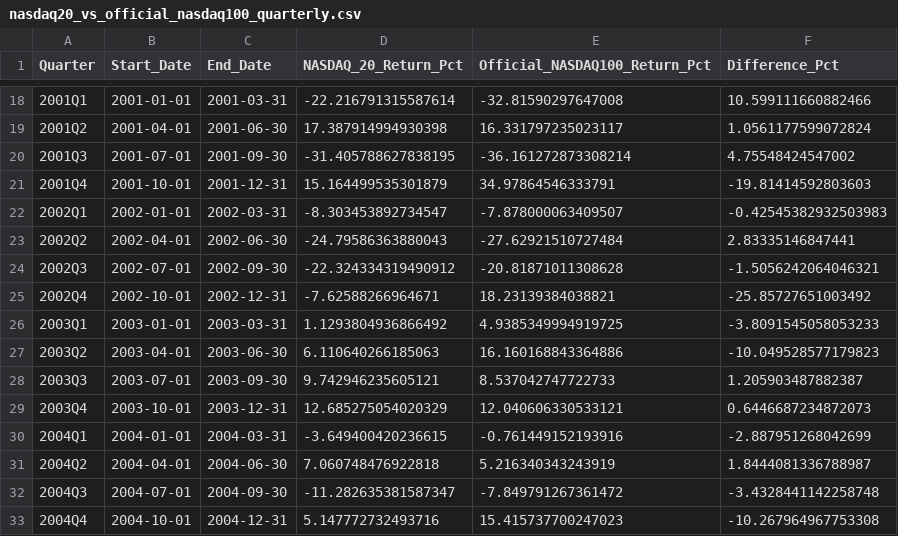
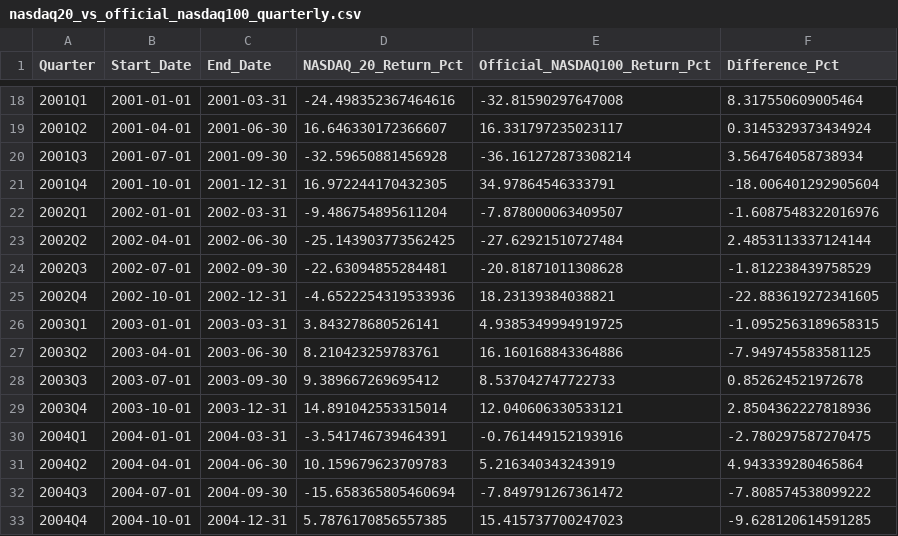
Before and after one commit to sjamthe/EfficientFrontier, a CSV file: SP500/nasdaq20_vs_official_nasdaq100_quarterly.csv, drawn as a sheet; only a part is shown, gaps mark what is left out; the diff covers the shown part only.

```diff
--- a/SP500/nasdaq20_vs_official_nasdaq100_quarterly.csv
+++ b/SP500/nasdaq20_vs_official_nasdaq100_quarterly.csv
@@ -18,16 +18,16 @@ Quarter,Start_Date,End_Date,NASDAQ_20_Return_Pct,Official_NASDAQ100_Return_Pct,D
-2001Q1,2001-01-01,2001-03-31,-22.216791315587614,-32.81590297647008,10.599111660882466
-2001Q2,2001-04-01,2001-06-30,17.387914994930398,16.331797235023117,1.0561177599072824
-2001Q3,2001-07-01,2001-09-30,-31.405788627838195,-36.161272873308214,4.75548424547002
-2001Q4,2001-10-01,2001-12-31,15.164499535301879,34.97864546333791,-19.81414592803603
-2002Q1,2002-01-01,2002-03-31,-8.303453892734547,-7.878000063409507,-0.42545382932503983
-2002Q2,2002-04-01,2002-06-30,-24.79586363880043,-27.62921510727484,2.83335146847441
-2002Q3,2002-07-01,2002-09-30,-22.324334319490912,-20.81871011308628,-1.5056242064046321
-2002Q4,2002-10-01,2002-12-31,-7.62588266964671,18.23139384038821,-25.85727651003492
-2003Q1,2003-01-01,2003-03-31,1.1293804936866492,4.9385349994919725,-3.8091545058053233
-2003Q2,2003-04-01,2003-06-30,6.110640266185063,16.160168843364886,-10.049528577179823
-2003Q3,2003-07-01,2003-09-30,9.742946235605121,8.537042747722733,1.205903487882387
-2003Q4,2003-10-01,2003-12-31,12.685275054020329,12.040606330533121,0.6446687234872073
-2004Q1,2004-01-01,2004-03-31,-3.649400420236615,-0.761449152193916,-2.887951268042699
-2004Q2,2004-04-01,2004-06-30,7.060748476922818,5.216340343243919,1.8444081336788987
-2004Q3,2004-07-01,2004-09-30,-11.282635381587347,-7.849791267361472,-3.4328441142258748
-2004Q4,2004-10-01,2004-12-31,5.147772732493716,15.415737700247023,-10.267964967753308
+2001Q1,2001-01-01,2001-03-31,-24.498352367464616,-32.81590297647008,8.317550609005464
+2001Q2,2001-04-01,2001-06-30,16.646330172366607,16.331797235023117,0.3145329373434924
+2001Q3,2001-07-01,2001-09-30,-32.59650881456928,-36.161272873308214,3.564764058738934
+2001Q4,2001-10-01,2001-12-31,16.972244170432305,34.97864546333791,-18.006401292905604
+2002Q1,2002-01-01,2002-03-31,-9.486754895611204,-7.878000063409507,-1.6087548322016976
+2002Q2,2002-04-01,2002-06-30,-25.143903773562425,-27.62921510727484,2.4853113337124144
+2002Q3,2002-07-01,2002-09-30,-22.63094855284481,-20.81871011308628,-1.812238439758529
+2002Q4,2002-10-01,2002-12-31,-4.6522254319533936,18.23139384038821,-22.883619272341605
+2003Q1,2003-01-01,2003-03-31,3.843278680526141,4.9385349994919725,-1.0952563189658315
+2003Q2,2003-04-01,2003-06-30,8.210423259783761,16.160168843364886,-7.949745583581125
+2003Q3,2003-07-01,2003-09-30,9.389667269695412,8.537042747722733,0.852624521972678
+2003Q4,2003-10-01,2003-12-31,14.891042553315014,12.040606330533121,2.8504362227818936
+2004Q1,2004-01-01,2004-03-31,-3.541746739464391,-0.761449152193916,-2.780297587270475
+2004Q2,2004-04-01,2004-06-30,10.159679623709783,5.216340343243919,4.943339280465864
+2004Q3,2004-07-01,2004-09-30,-15.658365805460694,-7.849791267361472,-7.808574538099222
+2004Q4,2004-10-01,2004-12-31,5.7876170856557385,15.415737700247023,-9.628120614591285
```
Also changed, not shown: 92 edited cells elsewhere in this file, SP500/nasdaq_20_quarterly.csv, SP500/nasdaq_20_total_return_returns.csv, 5 other files.
